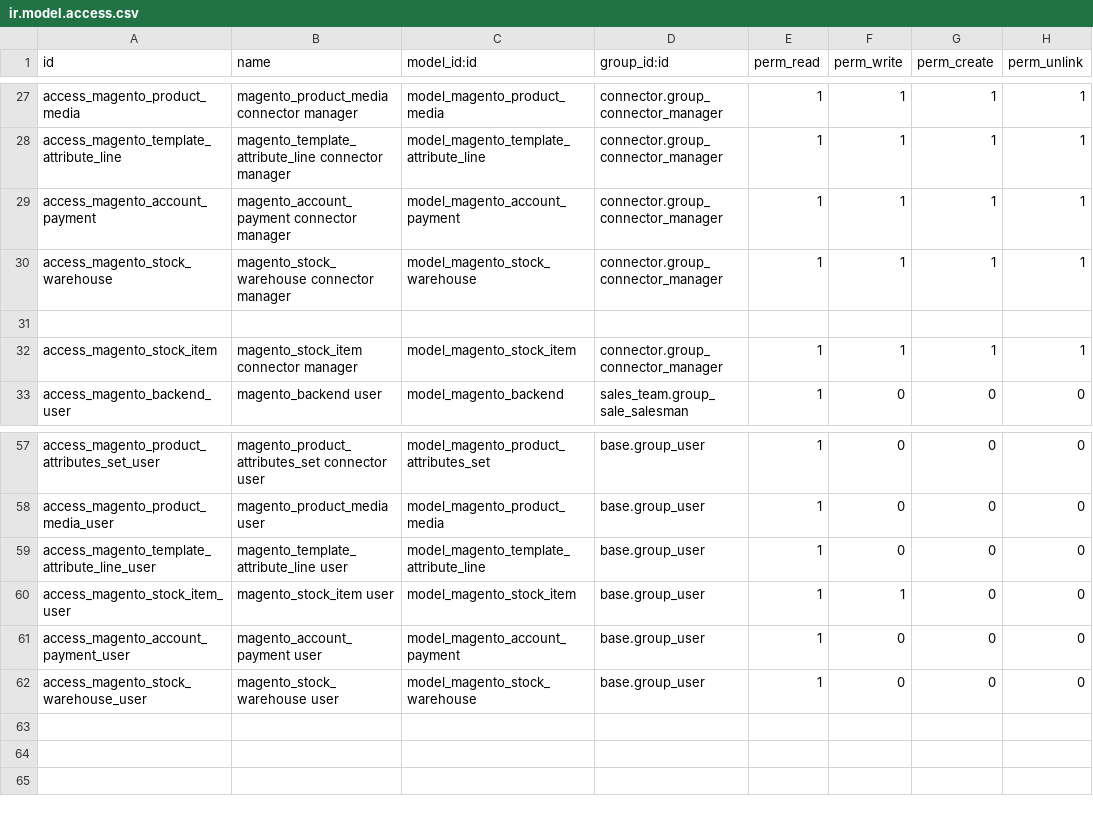
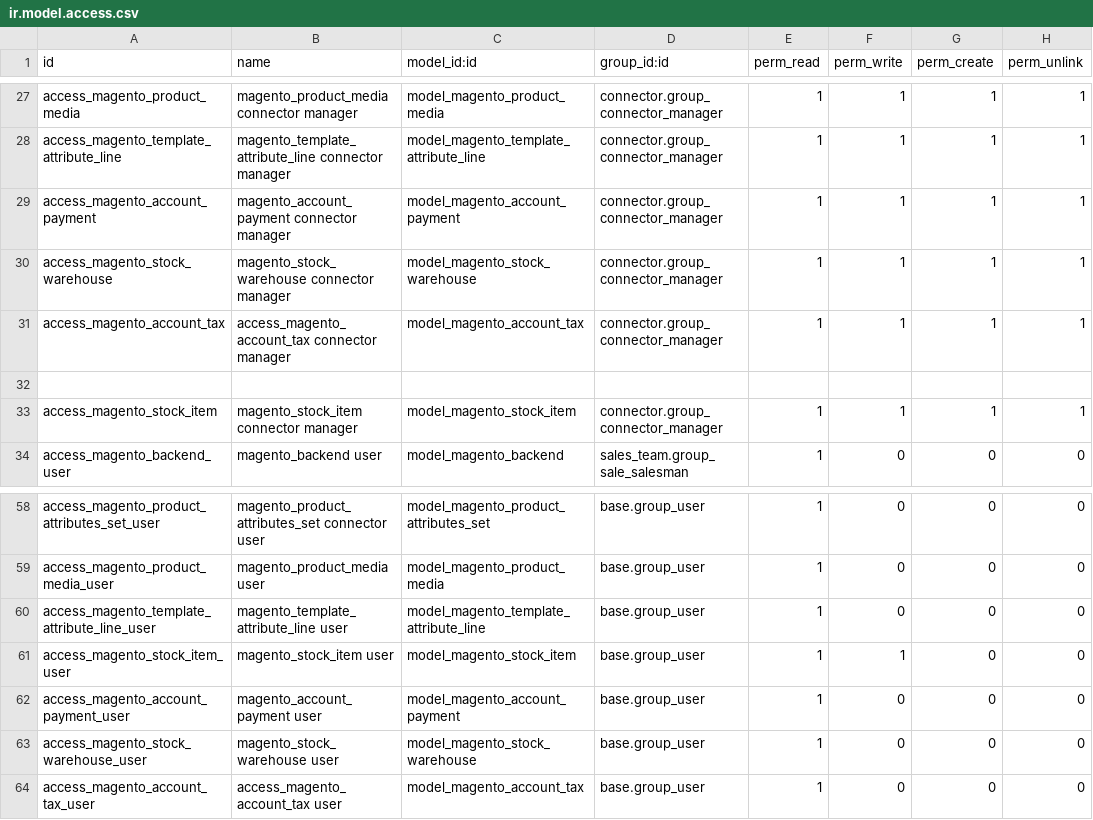
Before and after one commit to OCA/connector-magento, a CSV file: connector_magento/security/ir.model.access.csv, drawn as a sheet; only a part is shown, gaps mark what is left out; the diff names each change by its address in the sheet, - before the commit and + after, or states it on an @@ line.

```diff
--- a/connector_magento/security/ir.model.access.csv
+++ b/connector_magento/security/ir.model.access.csv
+row 31: access_magento_account_tax | access_magento_account_tax connector manager | model_magento_account_tax | connector.group_connector_manager | 1 | 1 | 1 | 1
+row 64: access_magento_account_tax_user | access_magento_account_tax user | model_magento_account_tax | base.group_user | 1 | 0 | 0 | 0
```
Also changed, not shown: 10 other files.
